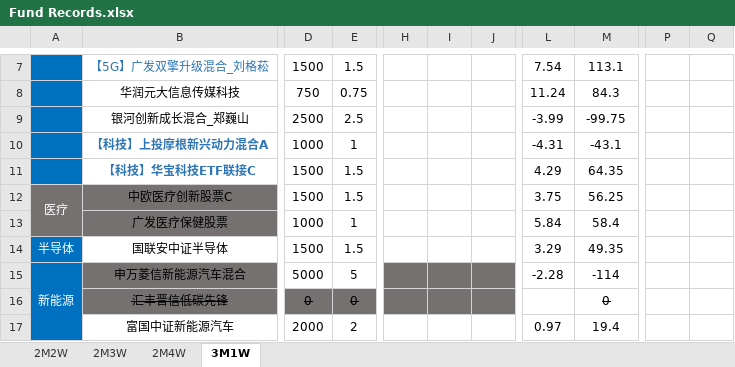
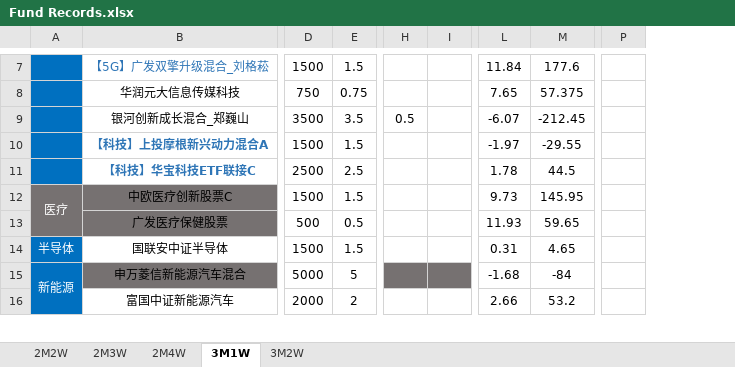
Before and after one commit to HUT-Eleven/CodeDaily, an Excel workbook: Fund Records/Fund Records.xlsx, sheet 3M1W, drawn as a sheet; only a part is shown, gaps mark what is left out; values as stored, in another font and other column widths than the file's, no borders; conditional formats not drawn; removed rows and columns are numbered as before the commit, all else as after; rows hold the shown columns only; the diff covers the shown part only; the diff names each change by its address in the sheet, - before the commit and + after, or states it on an @@ line.

```diff
--- a/Fund Records/Fund Records.xlsx (sheet 3M1W)
+++ b/Fund Records/Fund Records.xlsx (sheet 3M1W)
+sheet tab: 3M2W
-column H, empty
-column I, empty
-column J, empty
+column H, row 9: 0.5
+column I, empty
-column P, empty
-column Q, empty
+column P, empty
-L7: 7.54
+L7: 11.84
-M7: 113.1
+M7: 177.6
-L8: 11.24
+L8: 7.65
-M8: 84.3
+M8: 57.375
-D9: 2500
+D9: 3500
-E9: 2.5
+E9: 3.5
-L9: -3.99
+L9: -6.07
-M9: -99.75
+M9: -212.45
-D10: 1000
+D10: 1500
-E10: 1
+E10: 1.5
-L10: -4.31
+L10: -1.97
-M10: -43.1
+M10: -29.55
-D11: 1500
+D11: 2500
-E11: 1.5
+E11: 2.5
-L11: 4.29
+L11: 1.78
-M11: 64.35
+M11: 44.5
-L12: 3.75
+L12: 9.73
-M12: 56.25
+M12: 145.95
-D13: 1000
+D13: 500
-E13: 1
+E13: 0.5
-L13: 5.84
+L13: 11.93
-M13: 58.4
+M13: 59.65
-L14: 3.29
+L14: 0.31
-M14: 49.35
+M14: 4.65
-L15: -2.28
+L15: -1.68
-M15: -114
+M15: -84
-row 16:  | 汇丰晋信低碳先锋 | 0 | 0 |  |  |  |  | 0
-L16: 0.97
+L16: 2.66
-M16: 19.4
+M16: 53.2
```
Also changed, not shown: 1 added row, 6 removed rows, 2 added columns, 1 removed column, 74 edited cells, cell formats and merged cells elsewhere in this sheet, formulas that keep their value.
